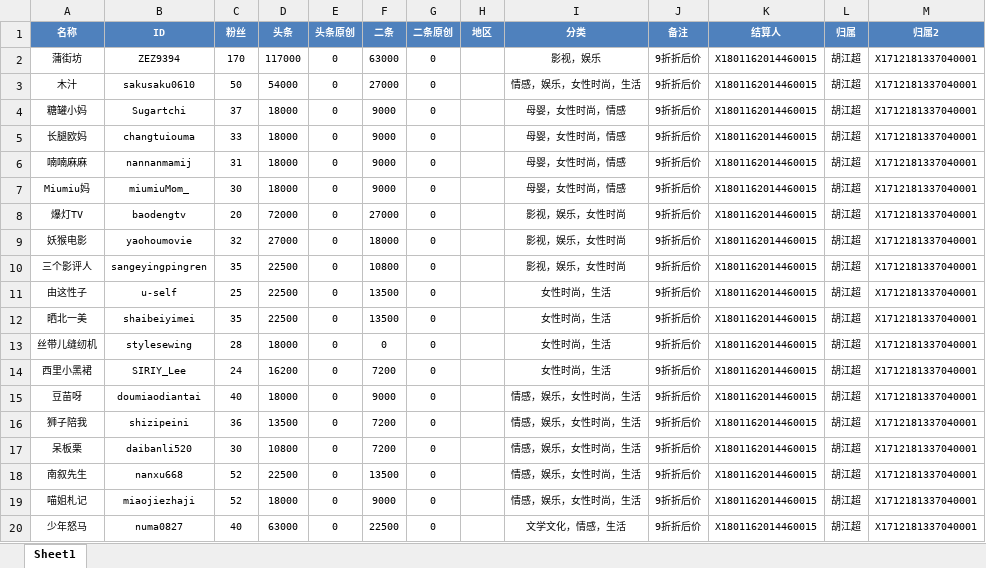
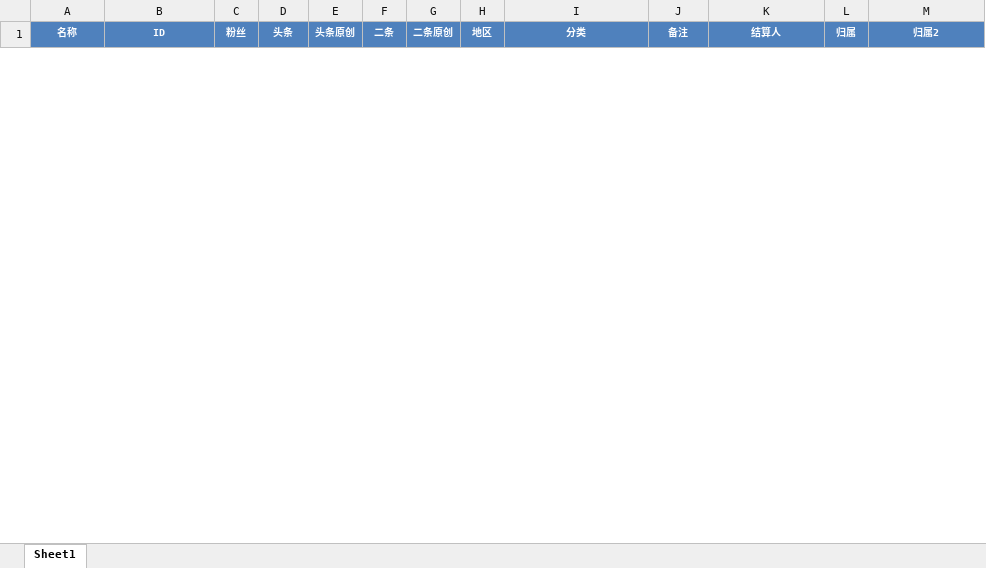
Before and after one commit to radtek/AdaSystem, an Excel workbook: Ada.Web/upload/weixin.xlsx, sheet Sheet1, drawn as a sheet; only a part is shown; values as stored, in another font and other column widths than the file's, no borders; removed rows and columns are numbered as before the commit, all else as after; the diff covers the shown part only; the diff names each change by its address in the sheet, - before the commit and + after, or states it on an @@ line.

```diff
--- a/Ada.Web/upload/weixin.xlsx (sheet Sheet1)
+++ b/Ada.Web/upload/weixin.xlsx (sheet Sheet1)
-row 2: 蒲街坊 | ZEZ9394 | 170 | 117000 | 0 | 63000 | 0 |  | 影视，娱乐 | 9折折后价 | X1801162014460015 | 胡江超 | X1712181337040001
-row 3: 木汁 | sakusaku0610 | 50 | 54000 | 0 | 27000 | 0 |  | 情感，娱乐，女性时尚，生活 | 9折折后价 | X1801162014460015 | 胡江超 | X1712181337040001
-row 4: 糖罐小妈 | Sugartchi | 37 | 18000 | 0 | 9000 | 0 |  | 母婴，女性时尚，情感 | 9折折后价 | X1801162014460015 | 胡江超 | X1712181337040001
-row 5: 长腿欧妈 | changtuiouma | 33 | 18000 | 0 | 9000 | 0 |  | 母婴，女性时尚，情感 | 9折折后价 | X1801162014460015 | 胡江超 | X1712181337040001
-row 6: 喃喃麻麻 | nannanmamij | 31 | 18000 | 0 | 9000 | 0 |  | 母婴，女性时尚，情感 | 9折折后价 | X1801162014460015 | 胡江超 | X1712181337040001
-row 7: Miumiu妈 | miumiuMom_ | 30 | 18000 | 0 | 9000 | 0 |  | 母婴，女性时尚，情感 | 9折折后价 | X1801162014460015 | 胡江超 | X1712181337040001
-row 8: 爆灯TV | baodengtv | 20 | 72000 | 0 | 27000 | 0 |  | 影视，娱乐，女性时尚 | 9折折后价 | X1801162014460015 | 胡江超 | X1712181337040001
-row 9: 妖猴电影 | yaohoumovie | 32 | 27000 | 0 | 18000 | 0 |  | 影视，娱乐，女性时尚 | 9折折后价 | X1801162014460015 | 胡江超 | X1712181337040001
-row 10: 三个影评人 | sangeyingpingren | 35 | 22500 | 0 | 10800 | 0 |  | 影视，娱乐，女性时尚 | 9折折后价 | X1801162014460015 | 胡江超 | X1712181337040001
-row 11: 由这性子 | u-self | 25 | 22500 | 0 | 13500 | 0 |  | 女性时尚，生活 | 9折折后价 | X1801162014460015 | 胡江超 | X1712181337040001
-row 12: 晒北一美 | shaibeiyimei | 35 | 22500 | 0 | 13500 | 0 |  | 女性时尚，生活 | 9折折后价 | X1801162014460015 | 胡江超 | X1712181337040001
-row 13: 丝带儿缝纫机 | stylesewing | 28 | 18000 | 0 | 0 | 0 |  | 女性时尚，生活 | 9折折后价 | X1801162014460015 | 胡江超 | X1712181337040001
-row 14: 西里小黑裙 | SIRIY_Lee | 24 | 16200 | 0 | 7200 | 0 |  | 女性时尚，生活 | 9折折后价 | X1801162014460015 | 胡江超 | X1712181337040001
-row 15: 豆苗呀 | doumiaodiantai | 40 | 18000 | 0 | 9000 | 0 |  | 情感，娱乐，女性时尚，生活 | 9折折后价 | X1801162014460015 | 胡江超 | X1712181337040001
-row 16: 狮子陪我 | shizipeini | 36 | 13500 | 0 | 7200 | 0 |  | 情感，娱乐，女性时尚，生活 | 9折折后价 | X1801162014460015 | 胡江超 | X1712181337040001
-row 17: 呆板栗 | daibanli520 | 30 | 10800 | 0 | 7200 | 0 |  | 情感，娱乐，女性时尚，生活 | 9折折后价 | X1801162014460015 | 胡江超 | X1712181337040001
-row 18: 南叙先生 | nanxu668 | 52 | 22500 | 0 | 13500 | 0 |  | 情感，娱乐，女性时尚，生活 | 9折折后价 | X1801162014460015 | 胡江超 | X1712181337040001
-row 19: 喵姐札记 | miaojiezhaji | 52 | 18000 | 0 | 9000 | 0 |  | 情感，娱乐，女性时尚，生活 | 9折折后价 | X1801162014460015 | 胡江超 | X1712181337040001
-row 20: 少年怒马 | numa0827 | 40 | 63000 | 0 | 22500 | 0 |  | 文学文化，情感，生活 | 9折折后价 | X1801162014460015 | 胡江超 | X1712181337040001
```
Also changed, not shown: 50 added rows and 9 removed rows elsewhere in this sheet, Ada.Web/upload/taobao.xlsx, 34 other files.
